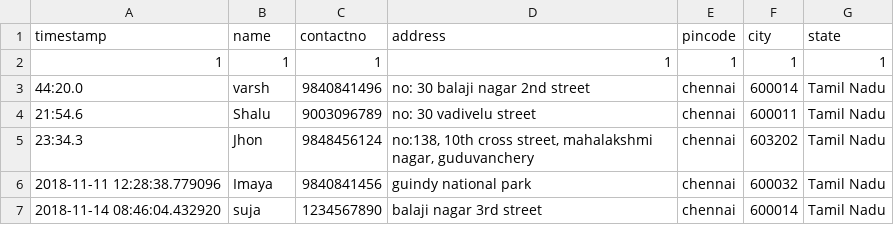
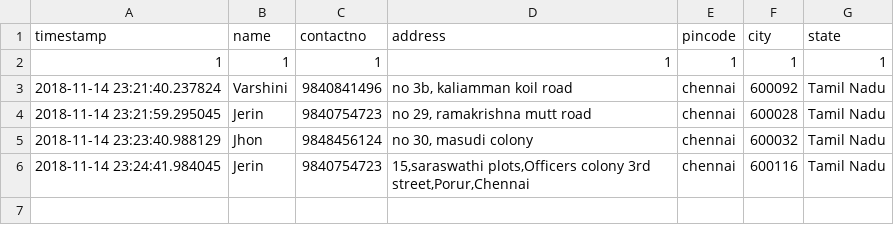
Before and after one commit to VarshiniBalaji/tomtom_techgig, a CSV file: code/db/data.csv, drawn as a sheet.

```diff
--- a/code/db/data.csv
+++ b/code/db/data.csv
@@ -2,6 +2,5 @@ timestamp,name,contactno,address,pincode,city,state
 1,1,1,1,1,1,1
-44:20.0,varsh,9840841496,no: 30 balaji nagar 2nd street,chennai,600014,Tamil Nadu
-21:54.6,Shalu,9003096789,no: 30 vadivelu street,chennai,600011,Tamil Nadu
-23:34.3,Jhon,9848456124,"no:138, 10th cross street, mahalakshmi nagar, guduvanchery",chennai,603202,Tamil Nadu
-2018-11-11 12:28:38.779096,Imaya,9840841456,guindy national park,chennai,600032,Tamil Nadu
-2018-11-14 08:46:04.432920,suja,1234567890,balaji nagar 3rd street,chennai,600014,Tamil Nadu
+2018-11-14 23:21:40.237824,Varshini,9840841496,"no 3b, kaliamman koil road",chennai,600092,Tamil Nadu
+2018-11-14 23:21:59.295045,Jerin,9840754723,"no 29, ramakrishna mutt road",chennai,600028,Tamil Nadu
+2018-11-14 23:23:40.988129,Jhon,9848456124,"no 30, masudi colony ",chennai,600032,Tamil Nadu
+2018-11-14 23:24:41.984045,Jerin,9840754723,"15,saraswathi plots,Officers colony 3rd street,Porur,Chennai",chennai,600116,Tamil Nadu
```
Also changed, not shown: code/db/datall.csv, 11 other files.
